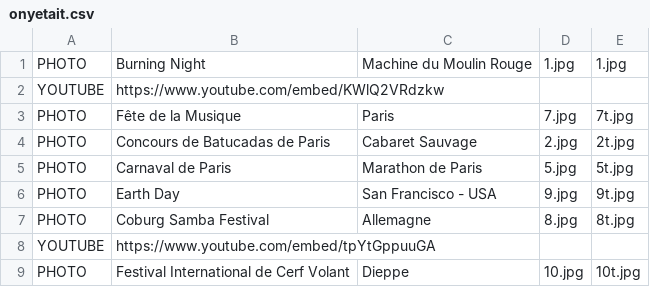
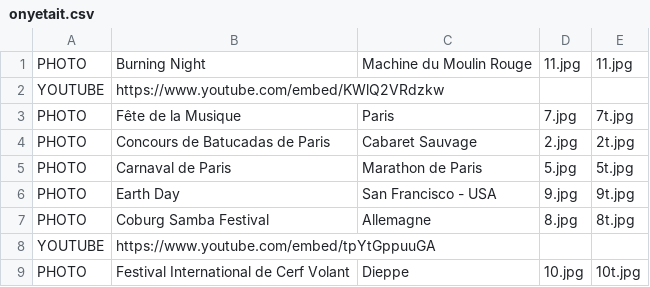
Before and after one commit to mathurinpetit/omaracuja, a CSV file: onyetait.csv, drawn as a sheet.

Commit message:
Update onyetait.csv

```diff
--- a/onyetait.csv
+++ b/onyetait.csv
@@ -1,2 +1,2 @@
-PHOTO;Burning Night;Machine du Moulin Rouge;1.jpg;1.jpg
+PHOTO;Burning Night;Machine du Moulin Rouge;11.jpg;11.jpg
 YOUTUBE;https://www.youtube.com/embed/KWlQ2VRdzkw;;;
```
